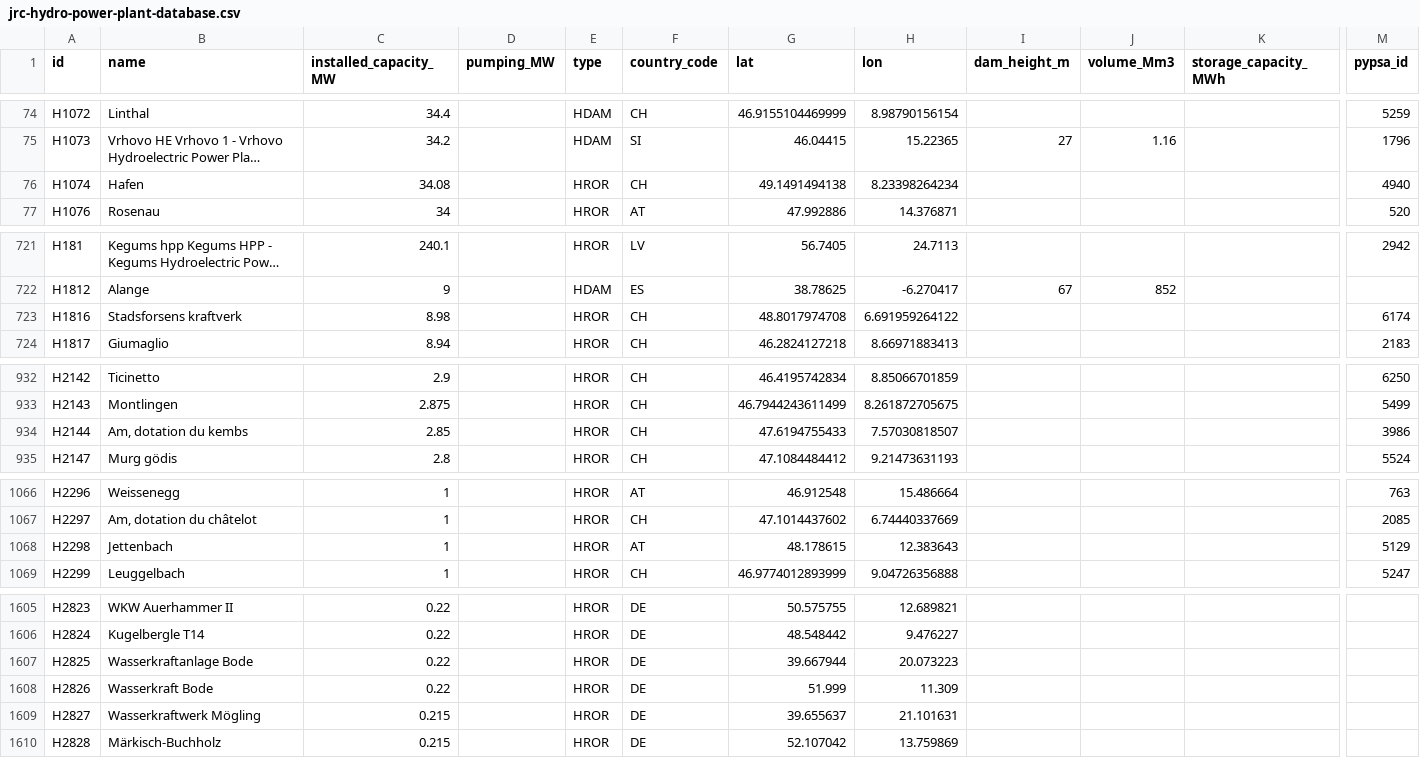
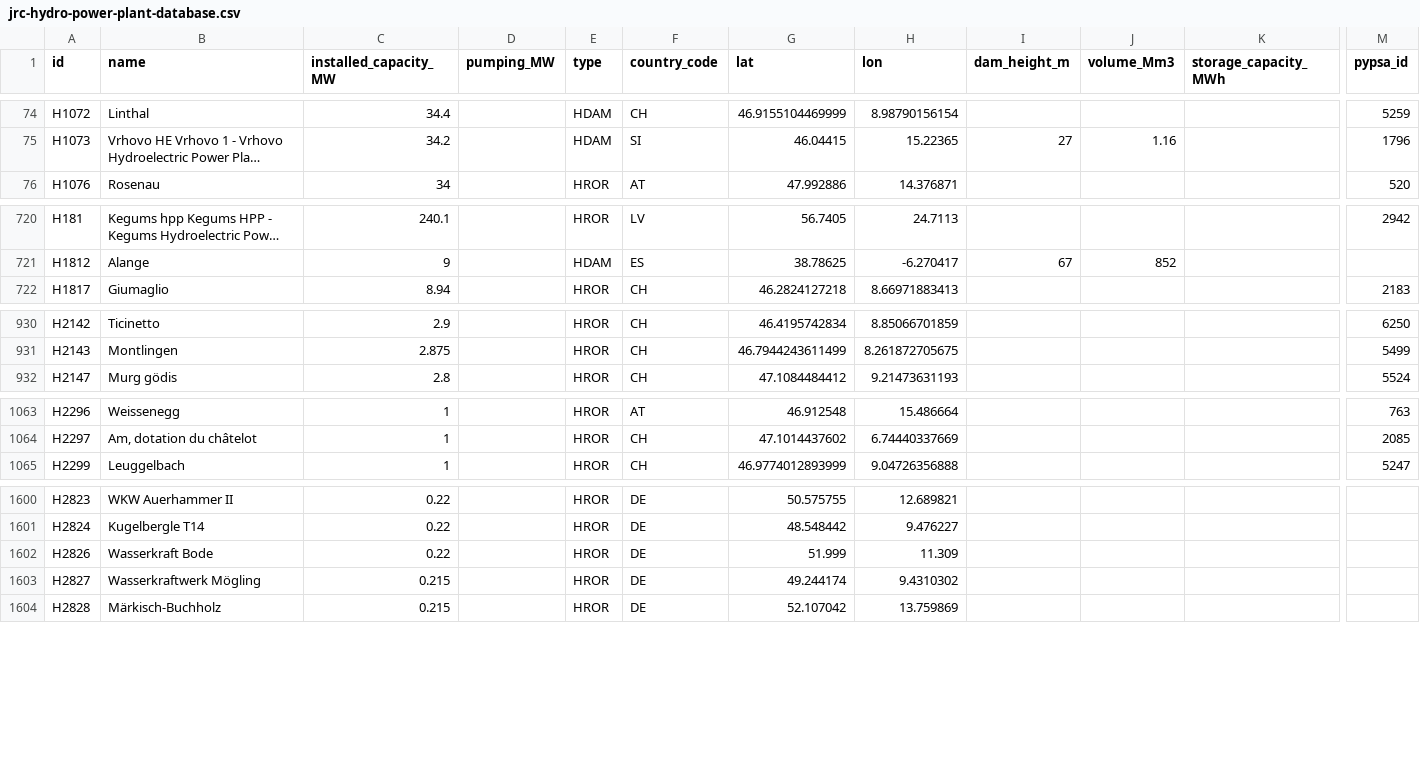
Before and after one commit to energy-modelling-toolkit/hydro-power-database, a CSV file: data/jrc-hydro-power-plant-database.csv, drawn as a sheet; only a part is shown, gaps mark what is left out; long unchanged cells end in …; removed rows and columns are numbered as before the commit, all else as after; rows hold the shown columns only; the diff covers the shown part only; the diff names each change by its address in the sheet, - before the commit and + after, or states it on an @@ line.

```diff
--- a/data/jrc-hydro-power-plant-database.csv
+++ b/data/jrc-hydro-power-plant-database.csv
-row 76: H1074 | Hafen | 34.08 |  | HROR | CH | 49.1491494138 | 8.23398264234 |  |  |  | 4940
-row 723: H1816 | Stadsforsens kraftverk | 8.98 |  | HROR | CH | 48.8017974708 | 6.691959264122 |  |  |  | 6174
-row 934: H2144 | Am, dotation du kembs | 2.85 |  | HROR | CH | 47.6194755433 | 7.57030818507 |  |  |  | 3986
-row 1068: H2298 | Jettenbach | 1 |  | HROR | AT | 48.178615 | 12.383643 |  |  |  | 5129
-row 1607: H2825 | Wasserkraftanlage Bode | 0.22 |  | HROR | DE | 39.667944 | 20.073223
-G1603 (lat): 39.655637
+G1603 (lat): 49.244174
-H1603 (lon): 21.101631
+H1603 (lon): 9.4310302
```
Also changed, not shown: 3 removed rows, 3 moved rows and 26 edited cells elsewhere in this file, 2 other files.
